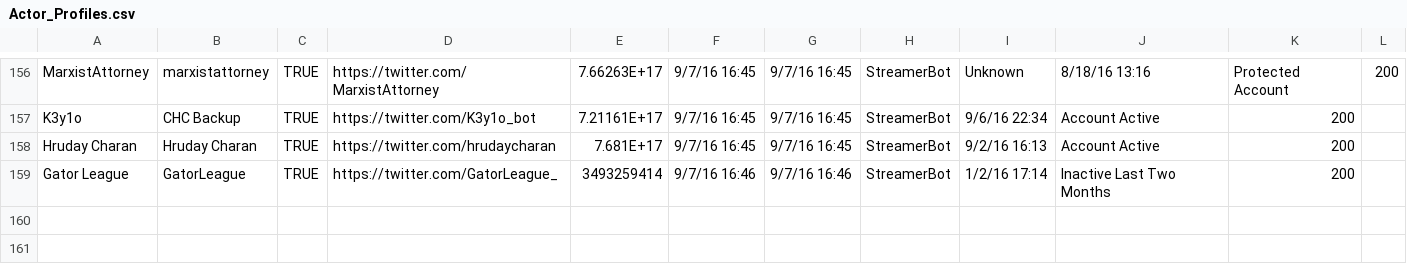
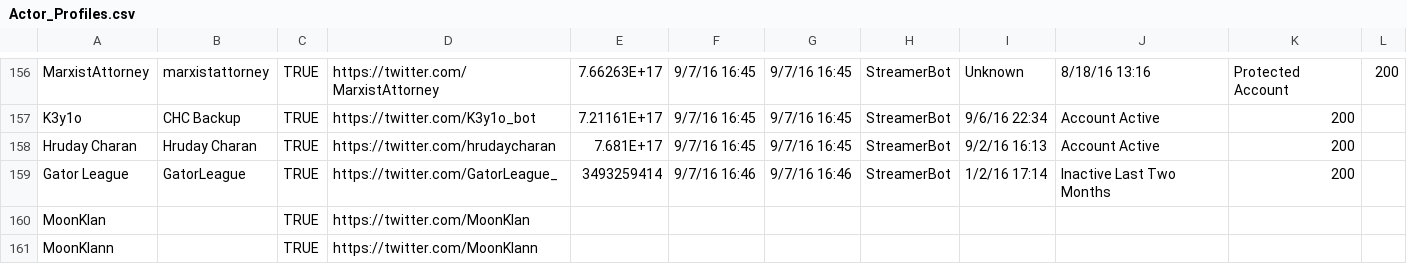
Before and after one commit to Azlirn/Twitter-Streamer, a CSV file: data/Actor_Profiles.csv, drawn as a sheet; only a part is shown, gaps mark what is left out; the diff names each change by its address in the sheet, - before the commit and + after, or states it on an @@ line.

```diff
--- a/data/Actor_Profiles.csv
+++ b/data/Actor_Profiles.csv
+row 160: MoonKlan |  | TRUE | https://twitter.com/MoonKlan
+row 161: MoonKlann |  | TRUE | https://twitter.com/MoonKlann
```
Also changed, not shown: data/SLTT_TwitterAccounts.csv, 4 other files.
